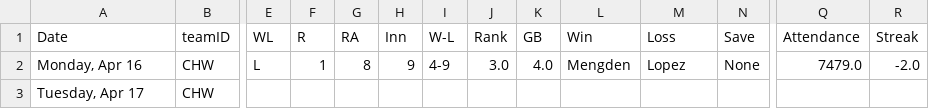
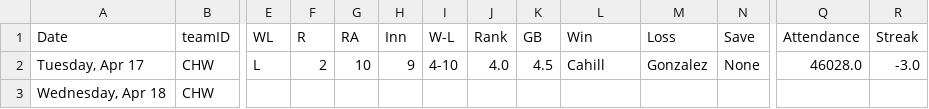
Before and after one commit to timbroderick/pybaseball, a CSV file: csv/soxnextlast.csv, drawn as a sheet; only a part is shown, gaps mark what is left out; the diff names each change by its address in the sheet, - before the commit and + after, or states it on an @@ line.

```diff
--- a/csv/soxnextlast.csv
+++ b/csv/soxnextlast.csv
-A2 (Date): Monday, Apr 16
+A2 (Date): Tuesday, Apr 17
-F2 (R): 1
+F2 (R): 2
-G2 (RA): 8
+G2 (RA): 10
-I2 (W-L): 4-9
+I2 (W-L): 4-10
-J2 (Rank): 3.0
+J2 (Rank): 4.0
-K2 (GB): 4.0
+K2 (GB): 4.5
-L2 (Win): Mengden
+L2 (Win): Cahill
-M2 (Loss): Lopez
+M2 (Loss): Gonzalez
-Q2 (Attendance): 7479.0
+Q2 (Attendance): 46028.0
-R2 (Streak): -2.0
+R2 (Streak): -3.0
-A3 (Date): Tuesday, Apr 17
+A3 (Date): Wednesday, Apr 18
```
Also changed, not shown: csv/cubsagg.csv, csv/cubshit.csv, 56 other files.
